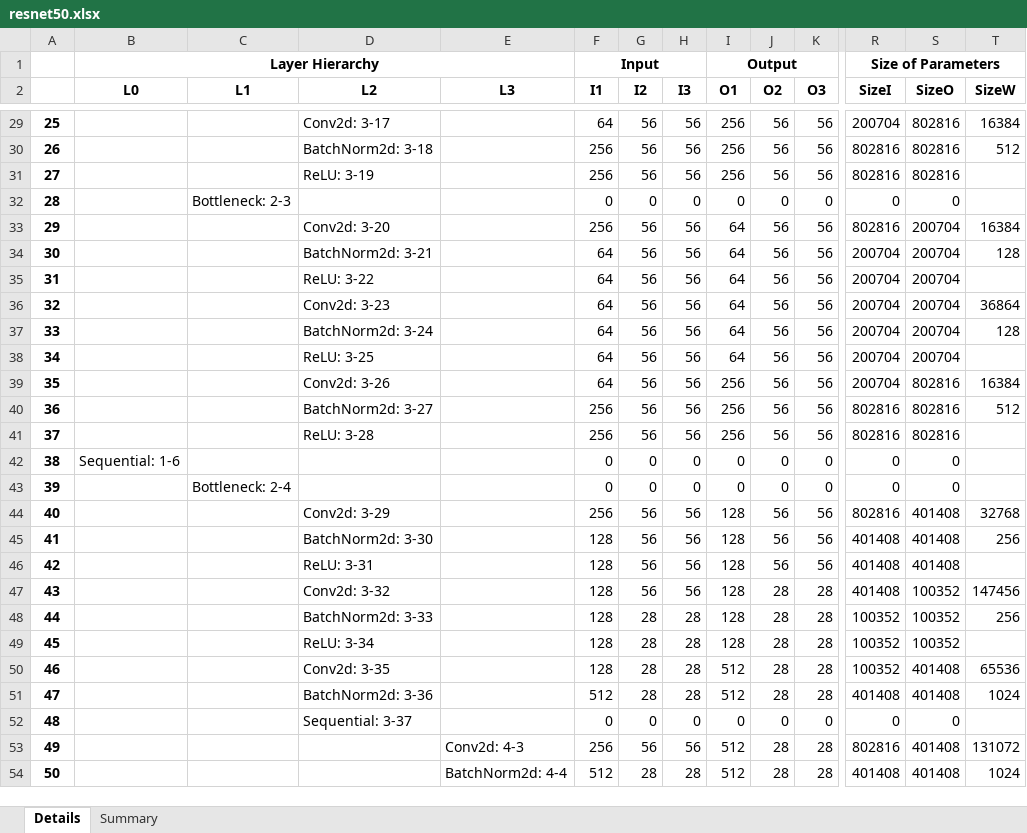
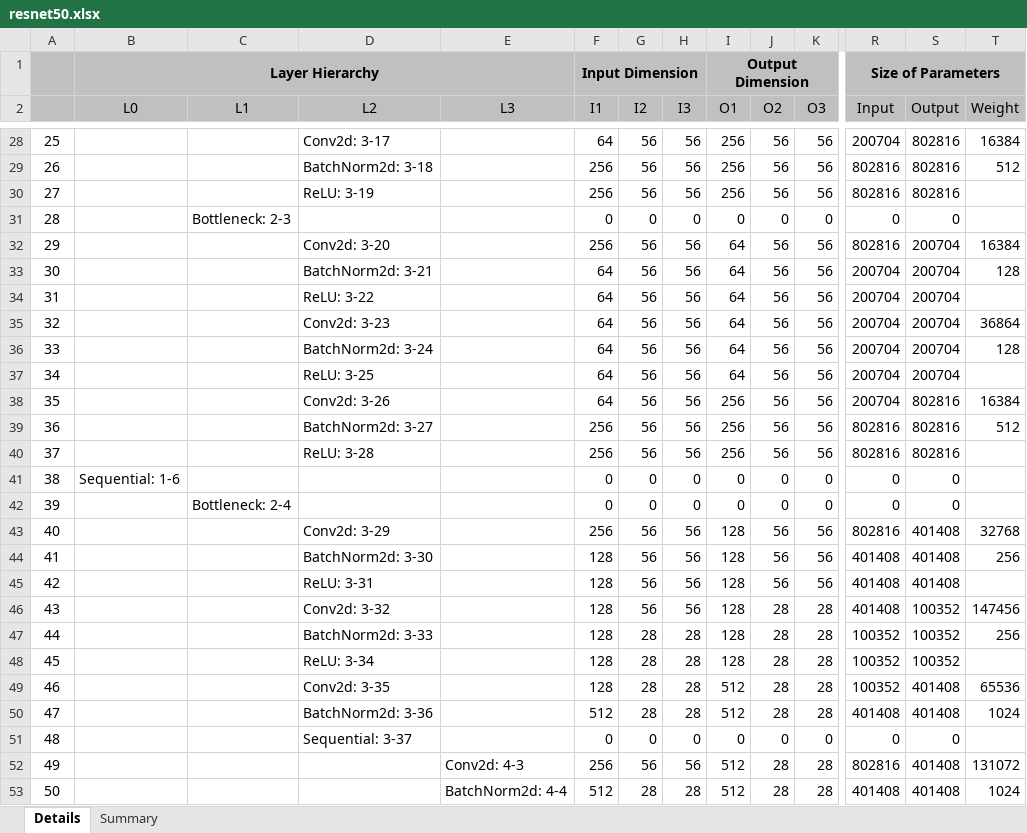
Before and after one commit to zuchunshan/NNparser, an Excel workbook: outputs/torch/resnet50.xlsx, sheet Details, drawn as a sheet; only a part is shown, gaps mark what is left out; values as stored, in another font and other column widths than the file's, no borders; conditional formats not drawn; addresses are those after the commit; the diff covers the shown part only; the diff names each change by its address in the sheet, - before the commit and + after, or states it on an @@ line.

```diff
--- a/outputs/torch/resnet50.xlsx (sheet Details)
+++ b/outputs/torch/resnet50.xlsx (sheet Details)
-A1:T2 fill: none
+A1:T2 fill: #C0C0C0
-F1 (I1): Input
+F1 (I1): Input Dimension
-I1 (O1): Output
+I1 (O1): Output Dimension
-B2:T2 bold: on
+B2:T2 bold: off
-R2: SizeI
+R2: Input
-S2: SizeO
+S2: Output
-T2: SizeW
+T2: Weight
-A28:A53 bold: on
+A28:A53 bold: off
```
Also changed, not shown: 1 removed row and cell formats elsewhere in this sheet, 3 other files.
